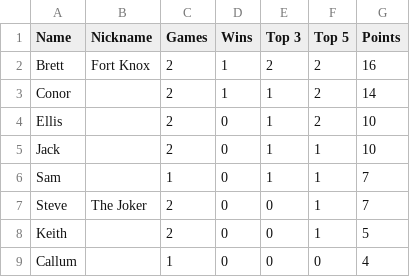
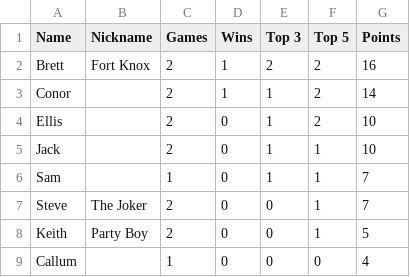
Before and after one commit to conorn55/the-invitational, a CSV file: data/players.csv, drawn as a sheet.

Commit message:
update Tue  6 Oct 2026 10:46:29 AEDT

```diff
--- a/data/players.csv
+++ b/data/players.csv
@@ -7,3 +7,3 @@ Sam,,1,0,1,1,7
 Steve,The Joker,2,0,0,1,7
-Keith,,2,0,0,1,5
+Keith,Party Boy,2,0,0,1,5
 Callum,,1,0,0,0,4
```
